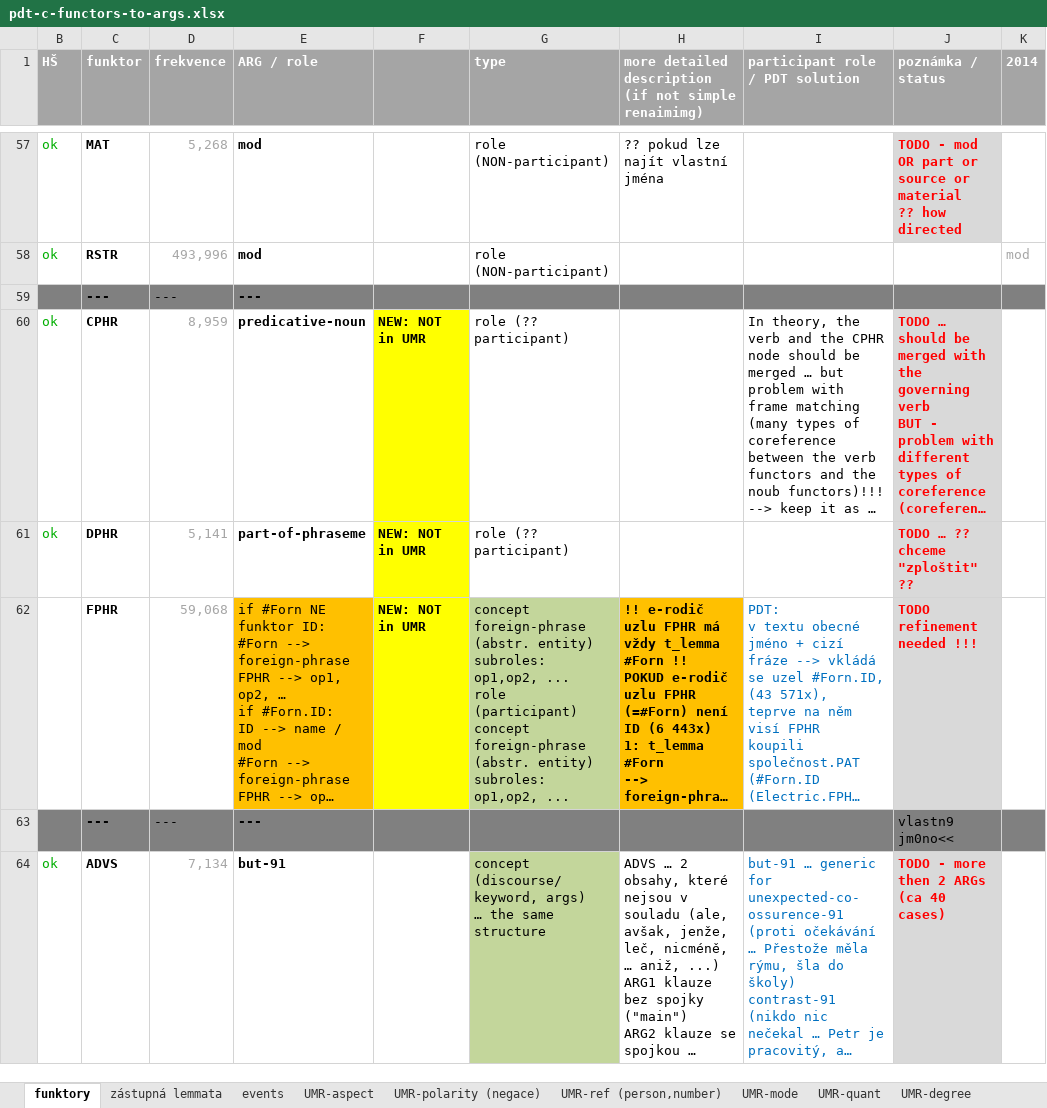
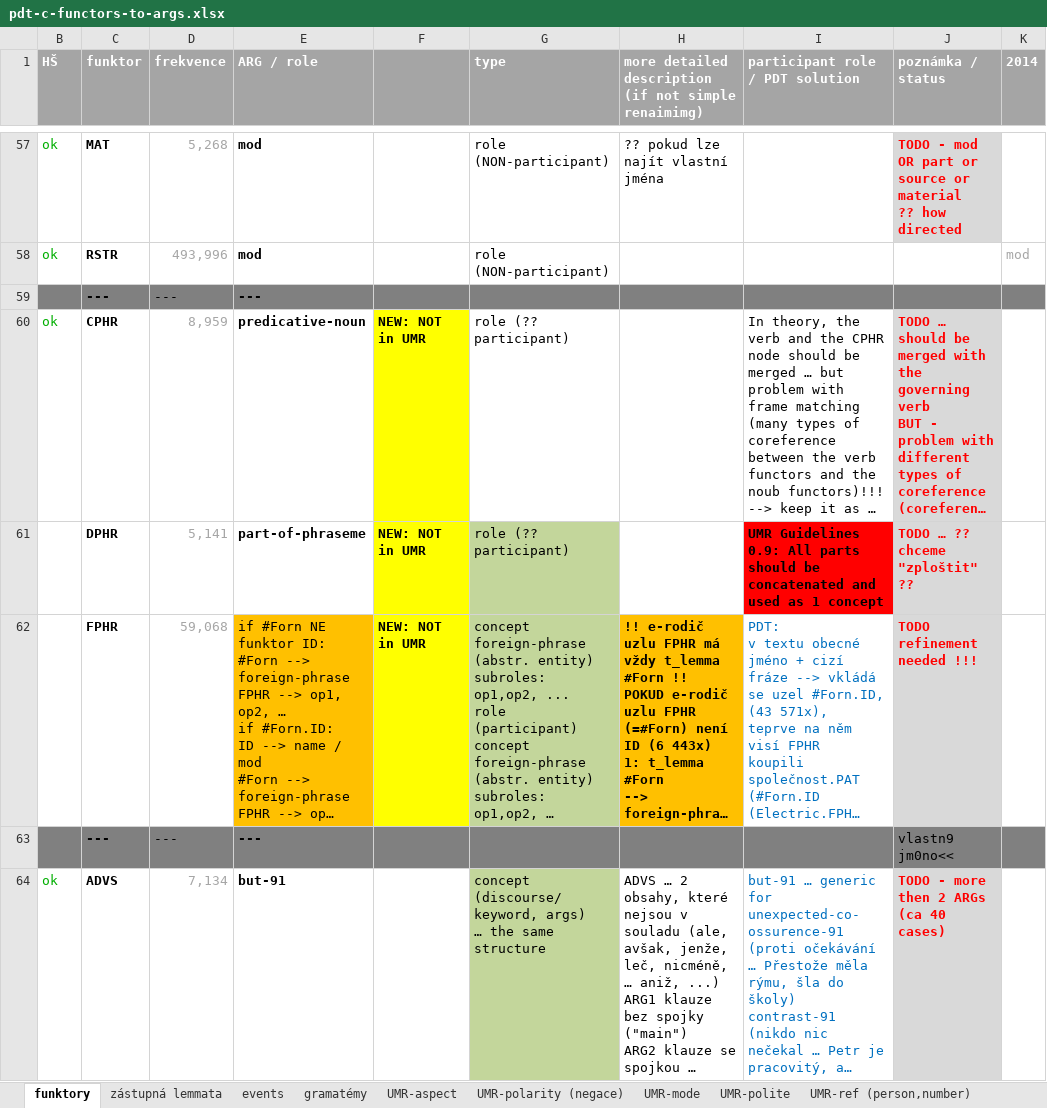
Before and after one commit to ufal/UMR, an Excel workbook: tecto2umr/pdt-c-functors-to-args.xlsx, sheet funktory, drawn as a sheet; only a part is shown, gaps mark what is left out; long unchanged cells end in …; values as stored, in another font and other column widths than the file's, no borders; the diff names each change by its address in the sheet, - before the commit and + after, or states it on an @@ line.

```diff
--- a/tecto2umr/pdt-c-functors-to-args.xlsx (sheet funktory)
+++ b/tecto2umr/pdt-c-functors-to-args.xlsx (sheet funktory)
+sheet tab: gramatémy
+sheet tab: UMR-polite
@@ sheet tab order changed: funktory | zástupná lemmata | events | gramatémy | UMR-aspect | UMR-polarity (negace) | UMR-mode | UMR-polite | UMR-ref (person,number) @@
-B61 (HŠ): ok
+B61 (HŠ): (empty)
-G61 fill: none
+G61 fill: #C3D69B
-I61 (participant role / PDT solution): (empty)
+I61 (participant role / PDT solution): UMR Guidelines 0.9: All parts should be concatenated and used as 1 concept
-I61 fill: none
+I61 fill: #FF0000
-G62 (type): …subroles: op1,op2, ...
+G62 (type): …subroles: op1,op2, …
```
Also changed, not shown: sheet UMR-ref (person,number), sheet UMR-polarity (negace), sheet UMR-mode, sheet MOD+modal, 1 other file.
